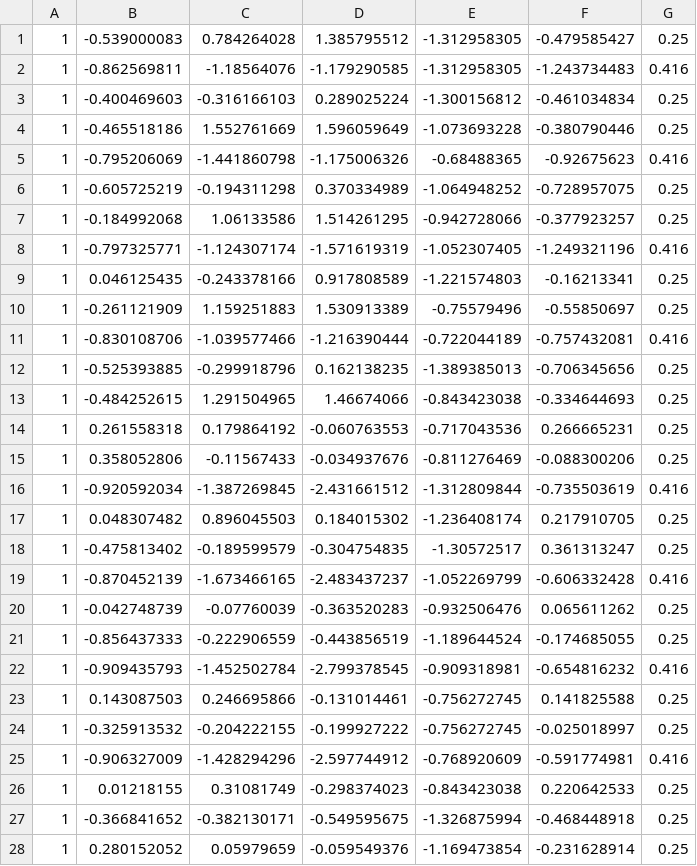
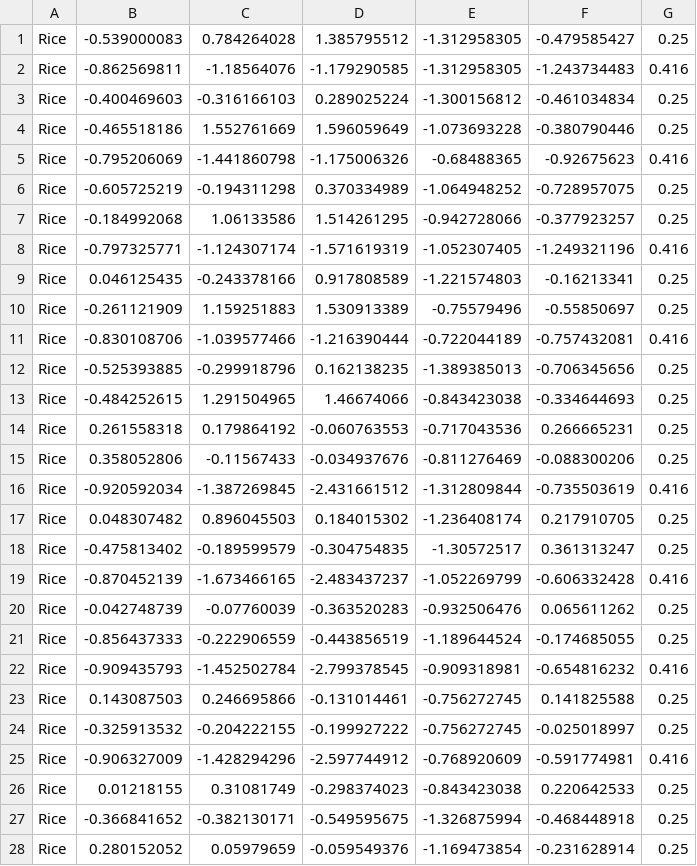
Before and after one commit to Spandy12/argobots, a CSV file: naive_bayes/test_and_predict/test_data.csv, drawn as a sheet; only a part is shown; the diff covers the shown part only.

```diff
--- a/naive_bayes/test_and_predict/test_data.csv
+++ b/naive_bayes/test_and_predict/test_data.csv
@@ -1,28 +1,28 @@
-1,-0.539000083,0.784264028,1.385795512,-1.312958305,-0.479585427,0.25
-1,-0.862569811,-1.18564076,-1.179290585,-1.312958305,-1.243734483,0.416
-1,-0.400469603,-0.316166103,0.289025224,-1.300156812,-0.461034834,0.25
-1,-0.465518186,1.552761669,1.596059649,-1.073693228,-0.380790446,0.25
-1,-0.795206069,-1.441860798,-1.175006326,-0.68488365,-0.92675623,0.416
-1,-0.605725219,-0.194311298,0.370334989,-1.064948252,-0.728957075,0.25
-1,-0.184992068,1.06133586,1.514261295,-0.942728066,-0.377923257,0.25
-1,-0.797325771,-1.124307174,-1.571619319,-1.052307405,-1.249321196,0.416
-1,0.046125435,-0.243378166,0.917808589,-1.221574803,-0.16213341,0.25
-1,-0.261121909,1.159251883,1.530913389,-0.75579496,-0.55850697,0.25
-1,-0.830108706,-1.039577466,-1.216390444,-0.722044189,-0.757432081,0.416
-1,-0.525393885,-0.299918796,0.162138235,-1.389385013,-0.706345656,0.25
-1,-0.484252615,1.291504965,1.46674066,-0.843423038,-0.334644693,0.25
-1,0.261558318,0.179864192,-0.060763553,-0.717043536,0.266665231,0.25
-1,0.358052806,-0.11567433,-0.034937676,-0.811276469,-0.088300206,0.25
-1,-0.920592034,-1.387269845,-2.431661512,-1.312809844,-0.735503619,0.416
-1,0.048307482,0.896045503,0.184015302,-1.236408174,0.217910705,0.25
-1,-0.475813402,-0.189599579,-0.304754835,-1.30572517,0.361313247,0.25
-1,-0.870452139,-1.673466165,-2.483437237,-1.052269799,-0.606332428,0.416
-1,-0.042748739,-0.07760039,-0.363520283,-0.932506476,0.065611262,0.25
-1,-0.856437333,-0.222906559,-0.443856519,-1.189644524,-0.174685055,0.25
-1,-0.909435793,-1.452502784,-2.799378545,-0.909318981,-0.654816232,0.416
-1,0.143087503,0.246695866,-0.131014461,-0.756272745,0.141825588,0.25
-1,-0.325913532,-0.204222155,-0.199927222,-0.756272745,-0.025018997,0.25
-1,-0.906327009,-1.428294296,-2.597744912,-0.768920609,-0.591774981,0.416
-1,0.01218155,0.31081749,-0.298374023,-0.843423038,0.220642533,0.25
-1,-0.366841652,-0.382130171,-0.549595675,-1.326875994,-0.468448918,0.25
-1,0.280152052,0.05979659,-0.059549376,-1.169473854,-0.231628914,0.25
+Rice,-0.539000083,0.784264028,1.385795512,-1.312958305,-0.479585427,0.25
+Rice,-0.862569811,-1.18564076,-1.179290585,-1.312958305,-1.243734483,0.416
+Rice,-0.400469603,-0.316166103,0.289025224,-1.300156812,-0.461034834,0.25
+Rice,-0.465518186,1.552761669,1.596059649,-1.073693228,-0.380790446,0.25
+Rice,-0.795206069,-1.441860798,-1.175006326,-0.68488365,-0.92675623,0.416
+Rice,-0.605725219,-0.194311298,0.370334989,-1.064948252,-0.728957075,0.25
+Rice,-0.184992068,1.06133586,1.514261295,-0.942728066,-0.377923257,0.25
+Rice,-0.797325771,-1.124307174,-1.571619319,-1.052307405,-1.249321196,0.416
+Rice,0.046125435,-0.243378166,0.917808589,-1.221574803,-0.16213341,0.25
+Rice,-0.261121909,1.159251883,1.530913389,-0.75579496,-0.55850697,0.25
+Rice,-0.830108706,-1.039577466,-1.216390444,-0.722044189,-0.757432081,0.416
+Rice,-0.525393885,-0.299918796,0.162138235,-1.389385013,-0.706345656,0.25
+Rice,-0.484252615,1.291504965,1.46674066,-0.843423038,-0.334644693,0.25
+Rice,0.261558318,0.179864192,-0.060763553,-0.717043536,0.266665231,0.25
+Rice,0.358052806,-0.11567433,-0.034937676,-0.811276469,-0.088300206,0.25
+Rice,-0.920592034,-1.387269845,-2.431661512,-1.312809844,-0.735503619,0.416
+Rice,0.048307482,0.896045503,0.184015302,-1.236408174,0.217910705,0.25
+Rice,-0.475813402,-0.189599579,-0.304754835,-1.30572517,0.361313247,0.25
+Rice,-0.870452139,-1.673466165,-2.483437237,-1.052269799,-0.606332428,0.416
+Rice,-0.042748739,-0.07760039,-0.363520283,-0.932506476,0.065611262,0.25
+Rice,-0.856437333,-0.222906559,-0.443856519,-1.189644524,-0.174685055,0.25
+Rice,-0.909435793,-1.452502784,-2.799378545,-0.909318981,-0.654816232,0.416
+Rice,0.143087503,0.246695866,-0.131014461,-0.756272745,0.141825588,0.25
+Rice,-0.325913532,-0.204222155,-0.199927222,-0.756272745,-0.025018997,0.25
+Rice,-0.906327009,-1.428294296,-2.597744912,-0.768920609,-0.591774981,0.416
+Rice,0.01218155,0.31081749,-0.298374023,-0.843423038,0.220642533,0.25
+Rice,-0.366841652,-0.382130171,-0.549595675,-1.326875994,-0.468448918,0.25
+Rice,0.280152052,0.05979659,-0.059549376,-1.169473854,-0.231628914,0.25
```
Also changed, not shown: 134 edited cells elsewhere in this file, naive_bayes/train/data.csv, 12 other files.
